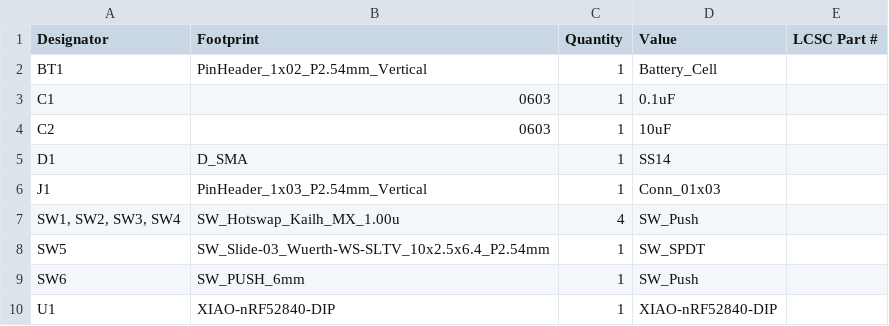
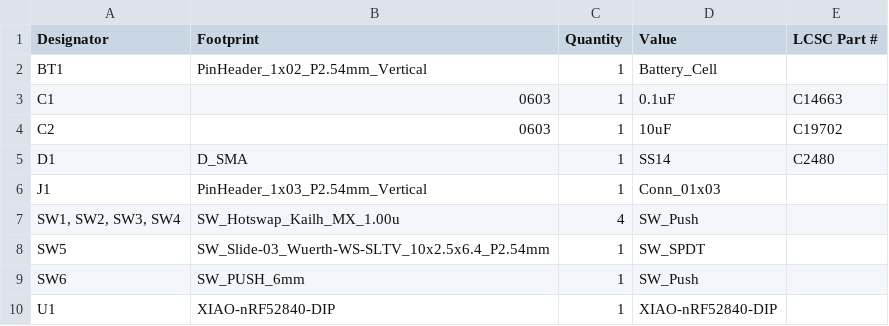
Before and after one commit to toya-mimura/zmk-config-peaky8bit, a CSV file: hardware/v2.2_wireless_hotswap_2026_0718/bom.csv, drawn as a sheet.

```diff
--- a/hardware/v2.2_wireless_hotswap_2026_0718/bom.csv
+++ b/hardware/v2.2_wireless_hotswap_2026_0718/bom.csv
@@ -2,5 +2,5 @@
 BT1,PinHeader_1x02_P2.54mm_Vertical,1,Battery_Cell,
-C1,0603,1,0.1uF,
-C2,0603,1,10uF,
-D1,D_SMA,1,SS14,
+C1,0603,1,0.1uF,C14663
+C2,0603,1,10uF,C19702
+D1,D_SMA,1,SS14,C2480
 J1,PinHeader_1x03_P2.54mm_Vertical,1,Conn_01x03,
```
Also changed, not shown: 1 other file.
